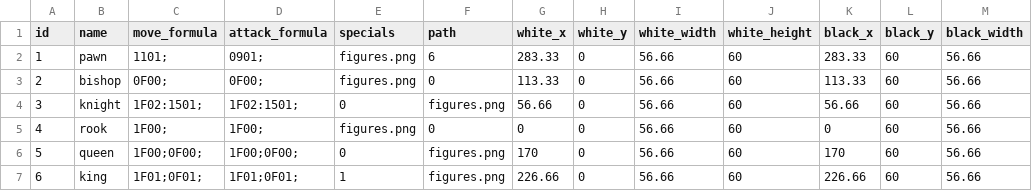
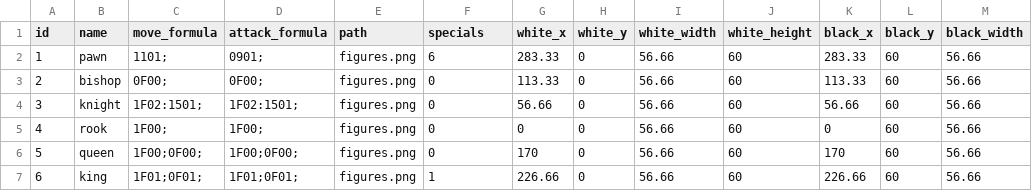
Before and after one commit to Meridor6919/ChessDB, a CSV file: ChessDB/settings/types_of_pieces.csv, drawn as a sheet; only a part is shown; the diff names each change by its address in the sheet, - before the commit and + after, or states it on an @@ line.

Commit message:
Fixed bug with loading pieces

```diff
--- a/ChessDB/settings/types_of_pieces.csv
+++ b/ChessDB/settings/types_of_pieces.csv
-E1: specials
+E1: path
-F1: path
+F1: specials
-E4 (path): 0
+E4 (path): figures.png
-F4 (specials): figures.png
+F4 (specials): 0
-E6 (path): 0
+E6 (path): figures.png
-F6 (specials): figures.png
+F6 (specials): 0
-E7 (path): 1
+E7 (path): figures.png
-F7 (specials): figures.png
+F7 (specials): 1
```
Also changed, not shown: 1 other file.
